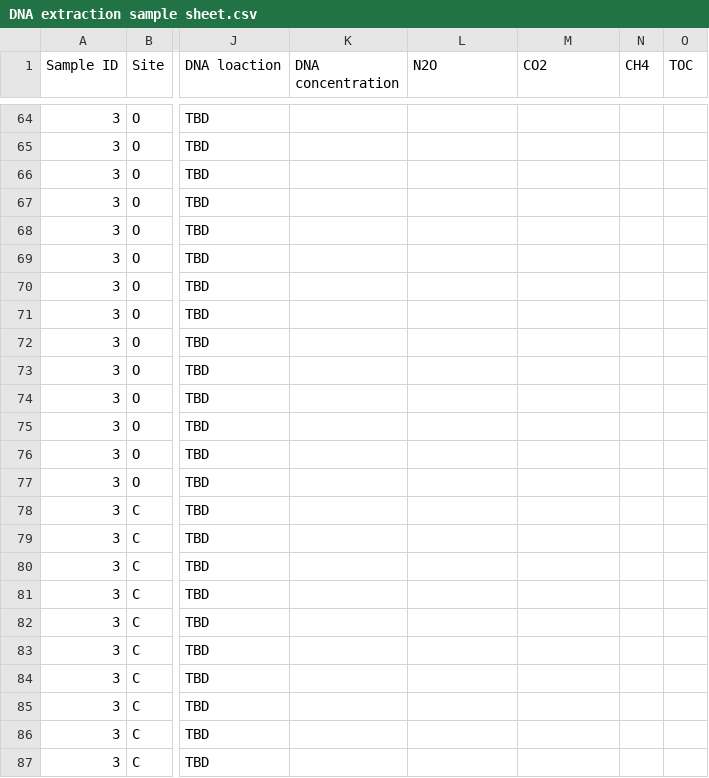
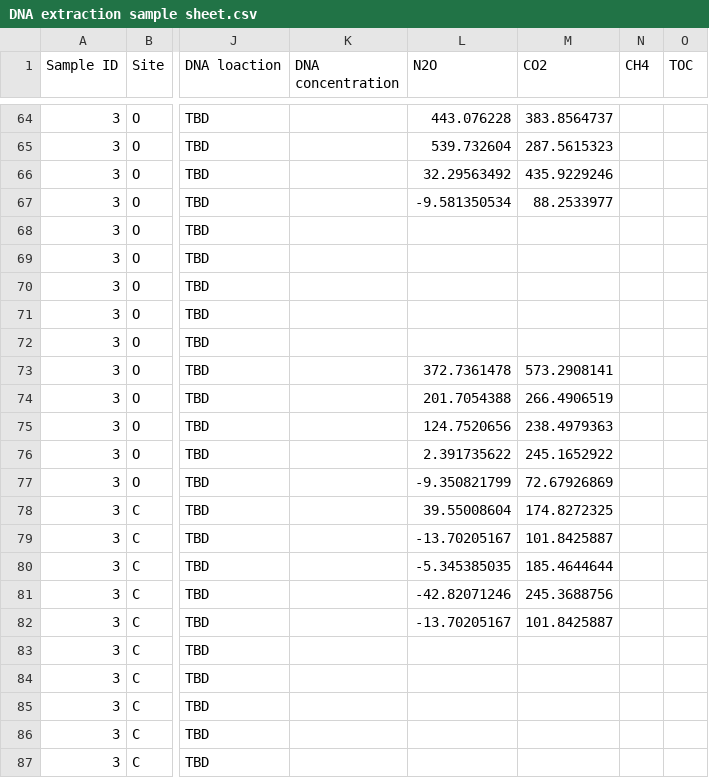
Before and after one commit to Cameron505/CUE-UCD, a CSV file: Data/DNA extraction sample sheet.csv, drawn as a sheet; only a part is shown, gaps mark what is left out; the diff covers the shown part only; the diff names each change by its address in the sheet, - before the commit and + after, or states it on an @@ line.

```diff
--- a/Data/DNA extraction sample sheet.csv
+++ b/Data/DNA extraction sample sheet.csv
-L64 (N2O): (empty)
+L64 (N2O): 443.076228
-M64 (CO2): (empty)
+M64 (CO2): 383.8564737
-L65 (N2O): (empty)
+L65 (N2O): 539.732604
-M65 (CO2): (empty)
+M65 (CO2): 287.5615323
-L66 (N2O): (empty)
+L66 (N2O): 32.29563492
-M66 (CO2): (empty)
+M66 (CO2): 435.9229246
-L67 (N2O): (empty)
+L67 (N2O): -9.581350534
-M67 (CO2): (empty)
+M67 (CO2): 88.2533977
-L73 (N2O): (empty)
+L73 (N2O): 372.7361478
-M73 (CO2): (empty)
+M73 (CO2): 573.2908141
-L74 (N2O): (empty)
+L74 (N2O): 201.7054388
-M74 (CO2): (empty)
+M74 (CO2): 266.4906519
-L75 (N2O): (empty)
+L75 (N2O): 124.7520656
-M75 (CO2): (empty)
+M75 (CO2): 238.4979363
-L76 (N2O): (empty)
+L76 (N2O): 2.391735622
-M76 (CO2): (empty)
+M76 (CO2): 245.1652922
-L77 (N2O): (empty)
+L77 (N2O): -9.350821799
-M77 (CO2): (empty)
+M77 (CO2): 72.67926869
-L78 (N2O): (empty)
+L78 (N2O): 39.55008604
-M78 (CO2): (empty)
+M78 (CO2): 174.8272325
-L79 (N2O): (empty)
+L79 (N2O): -13.70205167
-M79 (CO2): (empty)
+M79 (CO2): 101.8425887
-L80 (N2O): (empty)
+L80 (N2O): -5.345385035
-M80 (CO2): (empty)
+M80 (CO2): 185.4644644
-L81 (N2O): (empty)
+L81 (N2O): -42.82071246
-M81 (CO2): (empty)
+M81 (CO2): 245.3688756
-L82 (N2O): (empty)
+L82 (N2O): -13.70205167
-M82 (CO2): (empty)
+M82 (CO2): 101.8425887
```
Also changed, not shown: 105 edited cells elsewhere in this file, Data/Data_sheet_1.csv, 14 other files.
